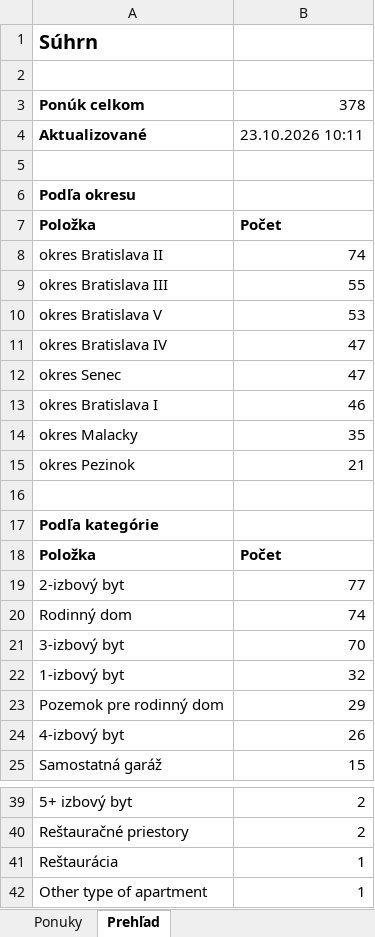
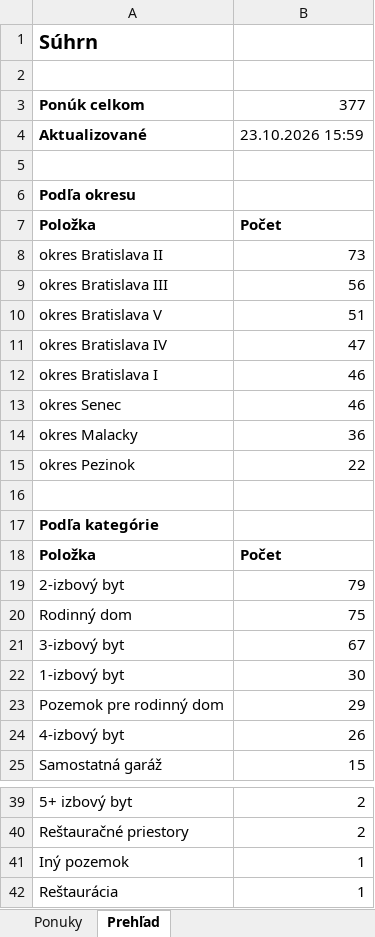
Before and after one commit to mrkubis-nest/nehnutelnosti-scraper, an Excel workbook: public/ponuky.xlsx, sheet Prehľad, drawn as a sheet; only a part is shown, gaps mark what is left out; the shorter side is filled out with more unchanged rows; values as stored, in another font and other column widths than the file's, no borders; removed rows and columns are numbered as before the commit, all else as after; the diff names each change by its address in the sheet, - before the commit and + after, or states it on an @@ line.

```diff
--- a/public/ponuky.xlsx (sheet Prehľad)
+++ b/public/ponuky.xlsx (sheet Prehľad)
-B3: 378
+B3: 377
-B4: 23.10.2026 10:11
+B4: 23.10.2026 15:59
-B8: 74
+B8: 73
-B9: 55
+B9: 56
-B10: 53
+B10: 51
-row 12: okres Senec | 47
+row 13: okres Senec | 46
-B14: 35
+B14: 36
-B15: 21
+B15: 22
-B19: 77
+B19: 79
-B20: 74
+B20: 75
-B21: 70
+B21: 67
-B22: 32
+B22: 30
+row 41: Iný pozemok | 1
```
Also changed, not shown: sheet Ponuky, 2 other files.
